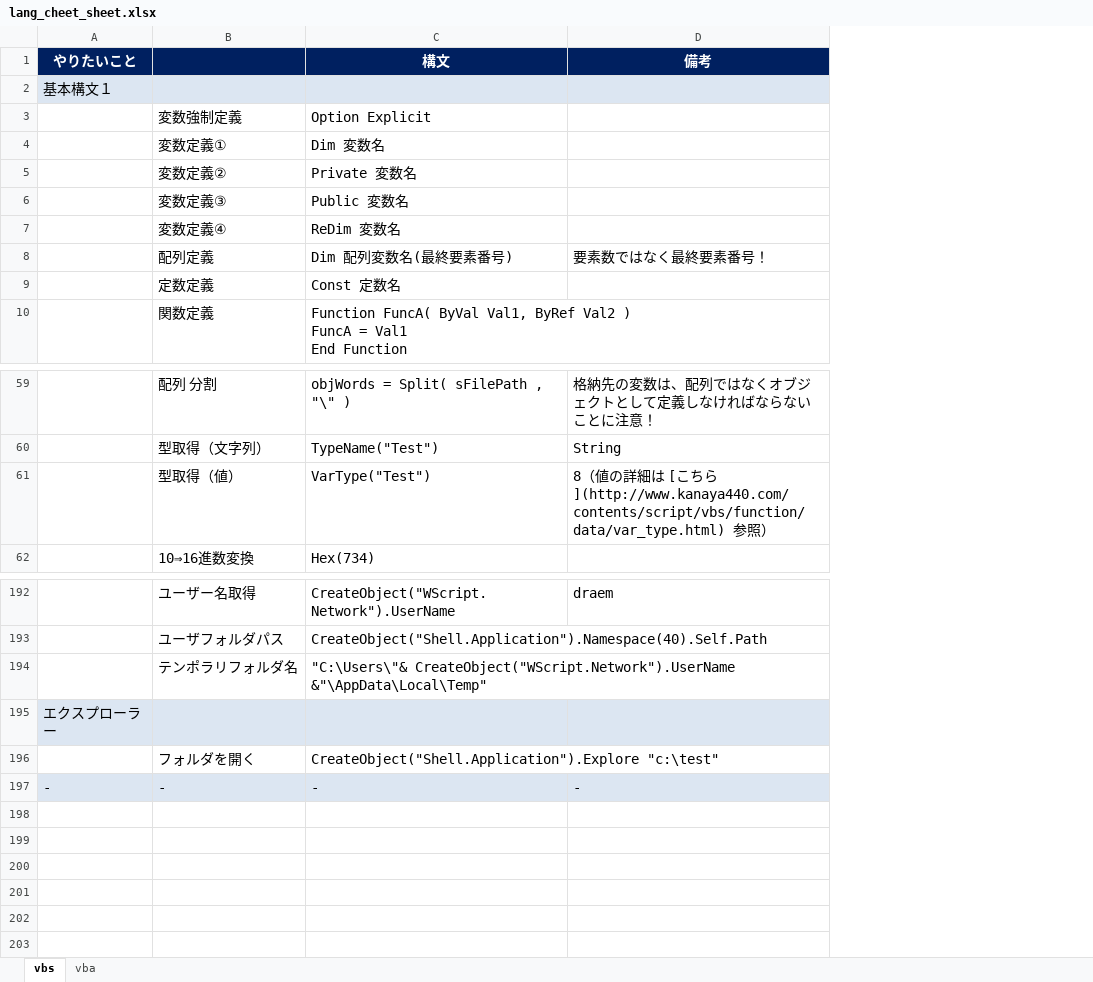
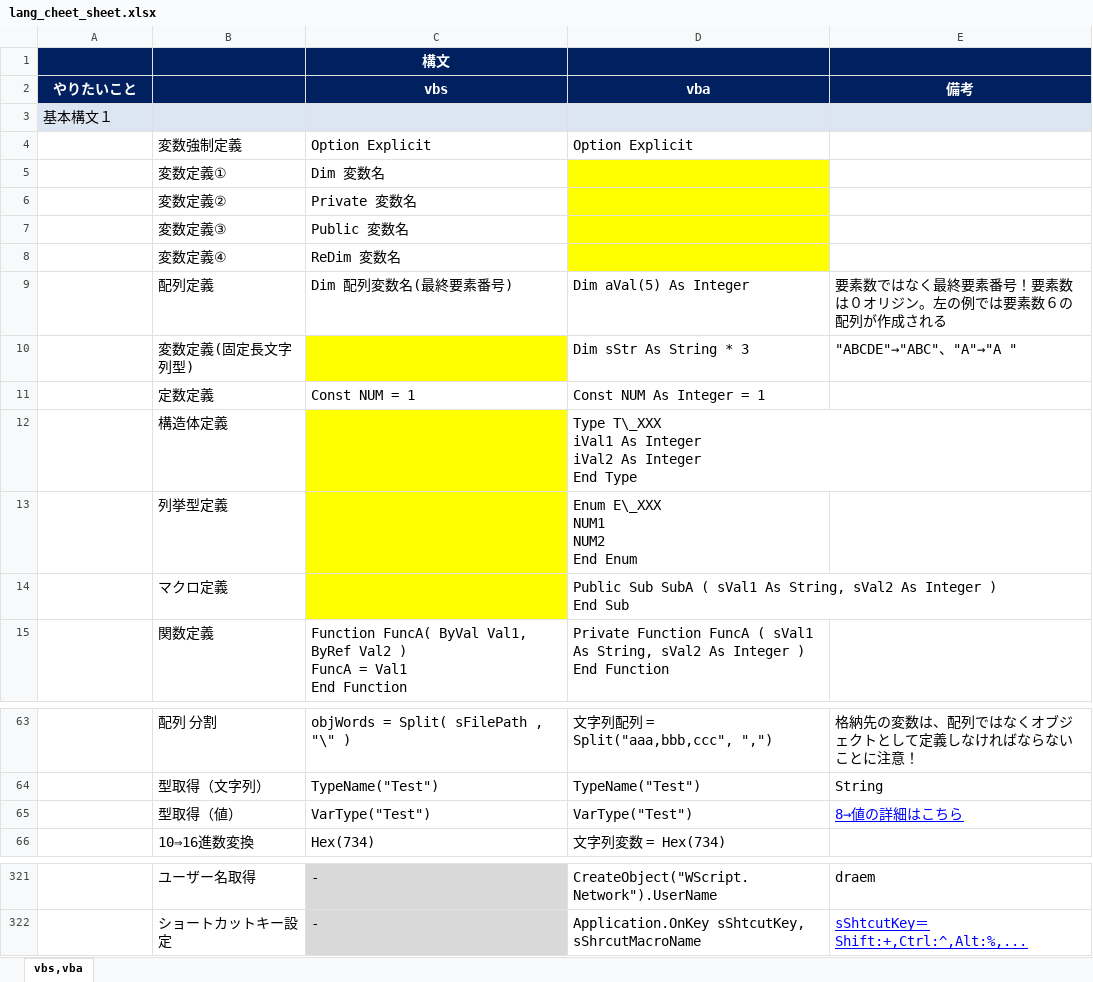
Before and after one commit to draemonash2/codes, an Excel workbook: lang_cheet_sheet.xlsx, sheet vbs,vba, drawn as a sheet; only a part is shown, gaps mark what is left out; values as stored, in another font and other column widths than the file's, no borders; removed rows and columns are numbered as before the commit, all else as after; ↵ is a line break in a cell; the diff covers the shown part only; the diff names each change by its address in the sheet, - before the commit and + after, or states it on an @@ line.

```diff
--- a/lang_cheet_sheet.xlsx (sheet vbs,vba)
+++ b/lang_cheet_sheet.xlsx (sheet vbs,vba)
-sheet tab: vbs
+sheet tab: vbs,vba
-sheet tab: vba
+column D (vba), rows 4-9: Option Explicit |  |  |  |  | Dim aVal(5) As Integer; row 11: Const NUM As Integer = 1; row 15: Private Function FuncA ( sVal1 As String, sVal2 As Integer ) ↵ End Function; rows 63-66: 文字列配列 = Split("aaa,bbb,ccc", ",") | TypeName("Test") | VarType("Test") | 文字列変数 = Hex(734); row 321: CreateObject("WScript.Network").UserName
+row 1:  |  | 構文
-C2: 構文
+C2: vbs
-E9 (備考): 要素数ではなく最終要素番号！
+E9 (備考): 要素数ではなく最終要素番号！要素数は０オリジン。左の例では要素数６の配列が作成される
+row 10:  | 変数定義(固定長文字列型) |  | Dim sStr As String * 3 | "ABCDE"→"ABC"、"A"→"A "
-C11 (vbs): Const 定数名
+C11 (vbs): Const NUM = 1
+row 12:  | 構造体定義 |  | Type T\_XXX ↵ iVal1 As Integer ↵ iVal2 As Integer ↵ End Type
+row 13:  | 列挙型定義 |  | Enum E\_XXX ↵ NUM1 ↵ NUM2 ↵ End Enum
+row 14:  | マクロ定義 |  | Public Sub SubA ( sVal1 As String, sVal2 As Integer ) ↵ End Sub
-E65 (備考): 8（値の詳細は [こちら](http://www.kanaya440.com/contents/script/vbs/function/data/var_type.html) 参照）
+E65 (備考): 8→値の詳細はこちら
@@ E65 underline: off → on, text colour: black → #0000FF @@
-C321 (vbs): CreateObject("WScript.Network").UserName
+C321 (vbs): -
-C321 fill: none
+C321 fill: #D9D9D9
-row 193:  | ユーザフォルダパス | CreateObject("Shell.Application").Namespace(40).Self.Path
-row 194:  | テンポラリフォルダ名 | "C:\Users\"& CreateObject("WScript.Network").UserName &"\AppData\Local\Temp"
-row 195: エクスプローラー
-row 196:  | フォルダを開く | CreateObject("Shell.Application").Explore "c:\test"
-row 197: - | - | - | -
+row 322:  | ショートカットキー設定 | - | Application.OnKey sShtcutKey, sShrcutMacroName | sShtcutKey＝Shift:+,Ctrl:^,Alt:%,...
```
Also changed, not shown: 166 added rows, 42 removed rows, 14 moved rows, 18 edited cells and cell formats elsewhere in this sheet, 3 other files.
